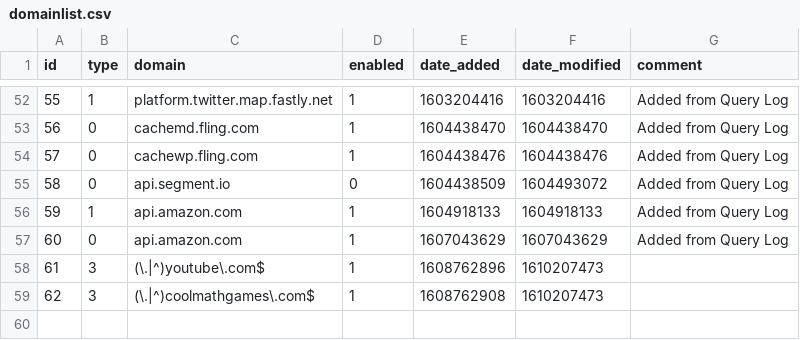
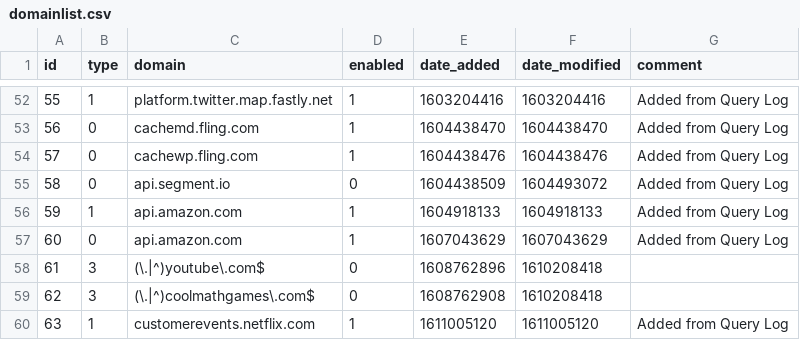
Before and after one commit to Awesomium40/my-pihole-lists, a CSV file: domainlist.csv, drawn as a sheet; only a part is shown, gaps mark what is left out.

Commit message:
Updated January 20, 2021  4:54PM

```diff
--- a/domainlist.csv
+++ b/domainlist.csv
@@ -57,3 +57,4 @@ id,type,domain,enabled,date_added,date_modified,comment
 60,0,api.amazon.com,1,1607043629,1607043629,"Added from Query Log"
-61,3,(\.|^)youtube\.com$,1,1608762896,1610207473,
-62,3,(\.|^)coolmathgames\.com$,1,1608762908,1610207473,
+61,3,(\.|^)youtube\.com$,0,1608762896,1610208418,
+62,3,(\.|^)coolmathgames\.com$,0,1608762908,1610208418,
+63,1,customerevents.netflix.com,1,1611005120,1611005120,"Added from Query Log"
```
